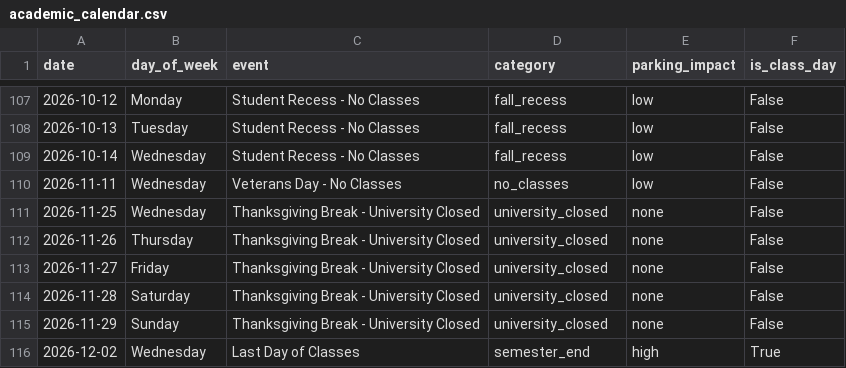
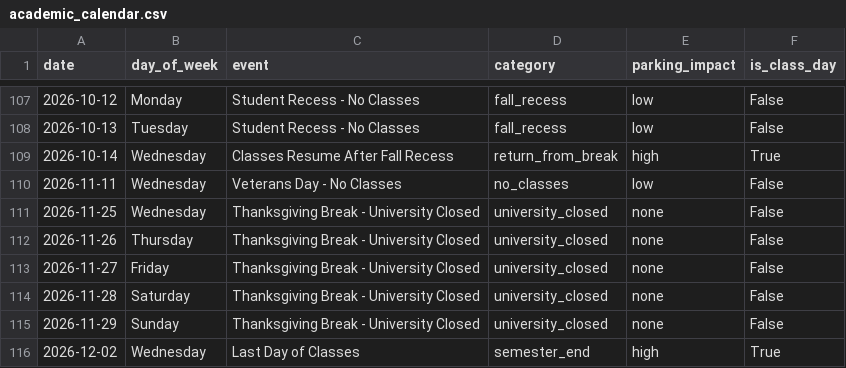
Before and after one commit to wespackham/uncc-parking-api, a CSV file: data/academic_calendar.csv, drawn as a sheet; only a part is shown, gaps mark what is left out.

```diff
--- a/data/academic_calendar.csv
+++ b/data/academic_calendar.csv
@@ -108,3 +108,3 @@ date,day_of_week,event,category,parking_impact,is_class_day
 2026-10-13,Tuesday,Student Recess - No Classes,fall_recess,low,False
-2026-10-14,Wednesday,Student Recess - No Classes,fall_recess,low,False
+2026-10-14,Wednesday,Classes Resume After Fall Recess,return_from_break,high,True
 2026-11-11,Wednesday,Veterans Day - No Classes,no_classes,low,False
```
